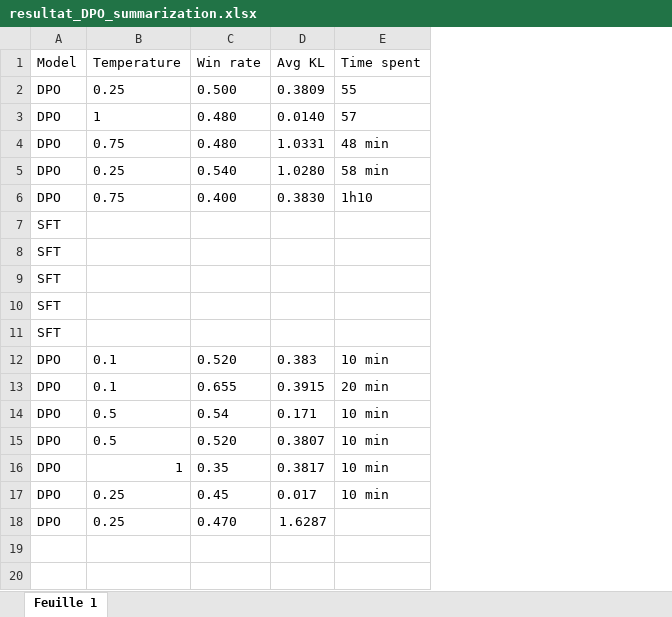
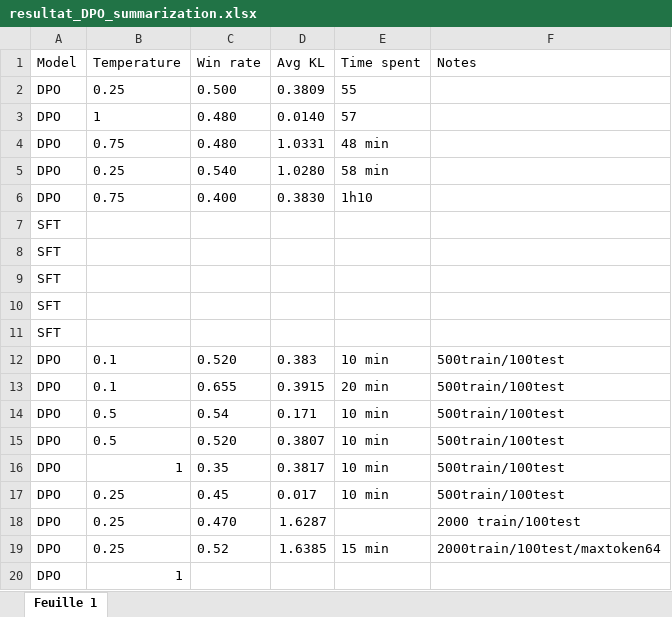
Before and after one commit to Jalalbaim/Direct-Preference-Optimization, an Excel workbook: resultat_DPO_summarization.xlsx, sheet Feuille 1, drawn as a sheet; values as stored, in another font and other column widths than the file's, no borders; charts and pictures not drawn; the diff names each change by its address in the sheet, - before the commit and + after, or states it on an @@ line.

```diff
--- a/resultat_DPO_summarization.xlsx (sheet Feuille 1)
+++ b/resultat_DPO_summarization.xlsx (sheet Feuille 1)
+column F (Notes), rows 12-18: 500train/100test | 500train/100test | 500train/100test | 500train/100test | 500train/100test | 500train/100test | 2000 train/100test
+row 19: DPO | 0.25 | 0.52 | 1.6385 | 15 min | 2000train/100test/maxtoken64
+row 20: DPO | 1
```
Also changed, not shown: 3 other files.
